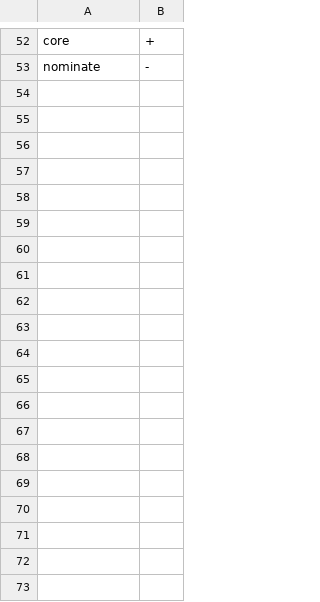
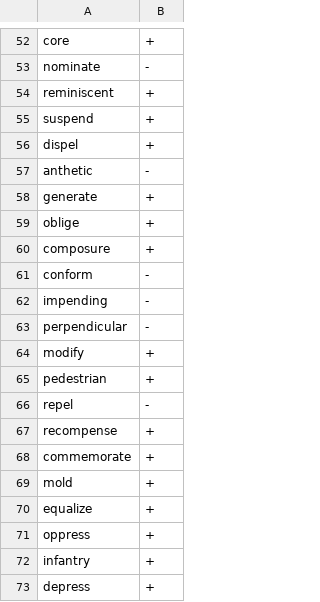
Before and after one commit to syou6162/etymology-english, a CSV file: logs/2014-11-13.csv, drawn as a sheet; only a part is shown, gaps mark what is left out; the diff covers the shown part only.

Commit message:
Update 2014-11-13.csv

```diff
--- a/logs/2014-11-13.csv
+++ b/logs/2014-11-13.csv
@@ -53 +53,21 @@ core,+
 nominate,-
+reminiscent,+
+suspend,+
+dispel,+
+anthetic,-
+generate,+
+oblige,+
+composure,+
+conform,-
+impending,-
+perpendicular,-
+modify,+
+pedestrian,+
+repel,-
+recompense,+
+commemorate,+
+mold,+
+equalize,+
+oppress,+
+infantry,+
+depress,+
```
Also changed, not shown: 24 added rows elsewhere in this file.
